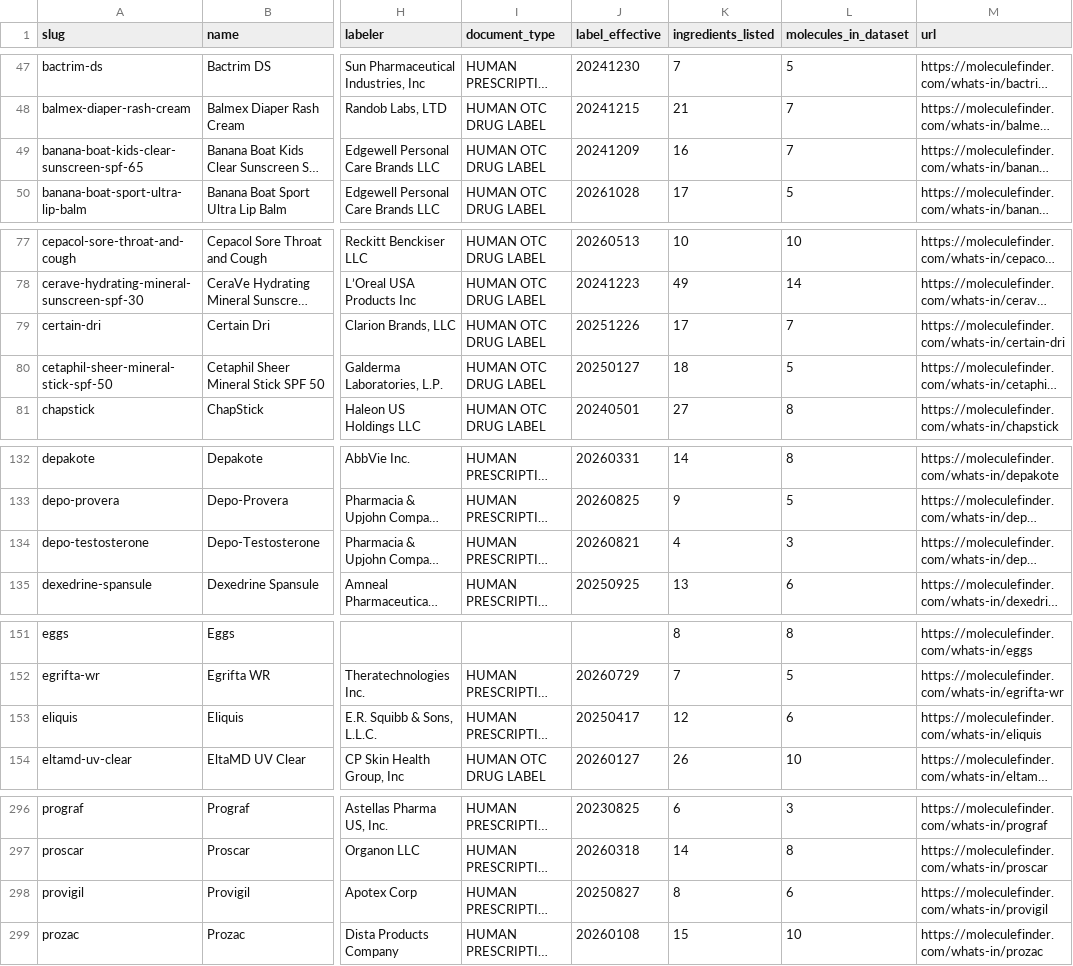
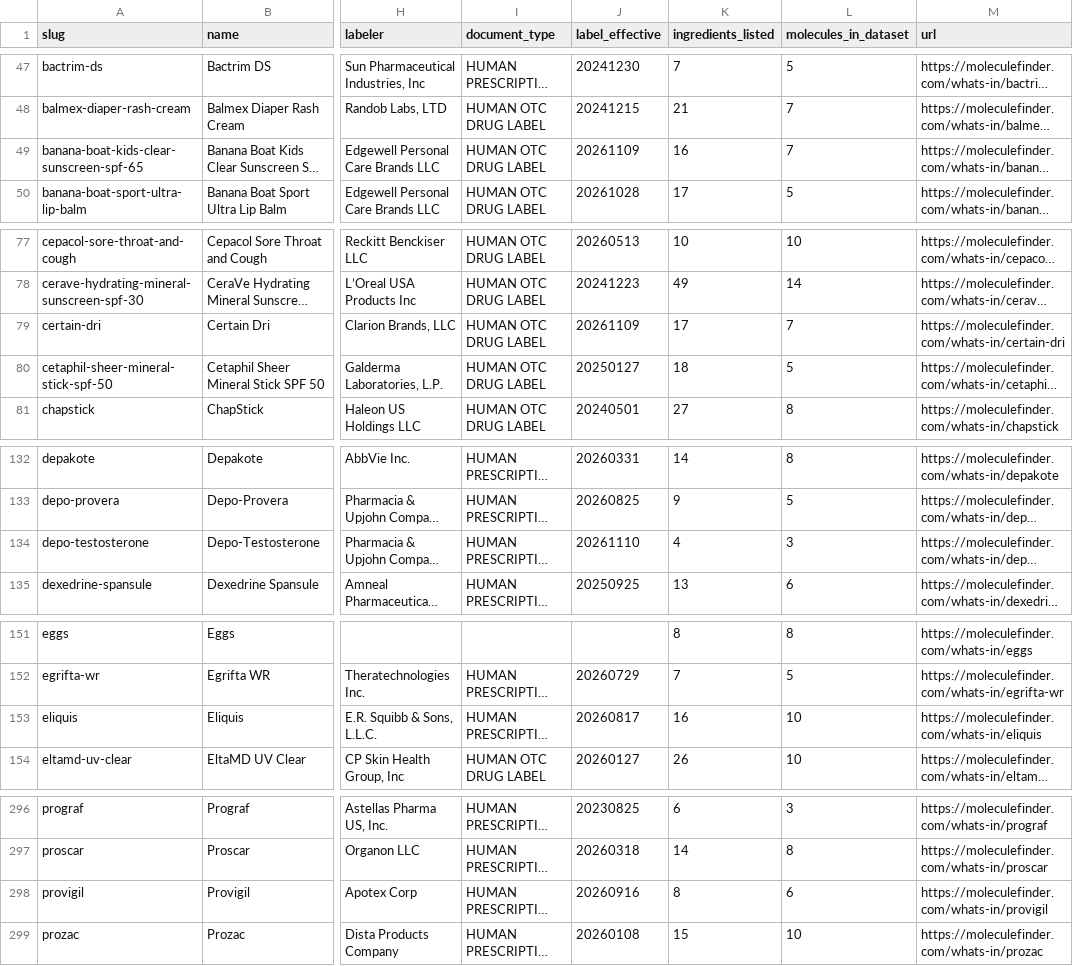
Before and after one commit to Trommsdorff/moleculefinder-etl, a CSV file: data/dataset/products.csv, drawn as a sheet; only a part is shown, gaps mark what is left out; long unchanged cells end in …; the diff covers the shown part only; the diff names each change by its address in the sheet, - before the commit and + after, or states it on an @@ line.

Commit message:
zenodo: mfetl zenodo publishes a new dataset version through Zenodo's API (new version of the record, reserved DOI written into the package by mfetl dataset --doi, files replaced, the draft read back against MANIFEST.json and zenodo.json, then publish); refuses on a version already there, a file not matching the manifest byte for byte, a licence not CC0, a record not MoleculeFinder's, or a draft whose files differ; a failed run discards its draft and puts the repo's files back; --dry-run (public reads, no token), --draft-only, --discard, --check; the token is read from .env (ZENODO_TOKEN) into the Authorization header only, redacted from every message, and cli.py takes it back out of the environment; dataset 2026.11 rebuilt from main's 2026-11-16 snapshot (twice byte-identical; 929 molecules, 430 products, 3,108 product rows), the ld50_qualifier column described in plain words; tests

```diff
--- a/data/dataset/products.csv
+++ b/data/dataset/products.csv
-J49 (label_effective): 20241209
+J49 (label_effective): 20261109
-J79 (label_effective): 20251226
+J79 (label_effective): 20261109
-J134 (label_effective): 20260821
+J134 (label_effective): 20261110
-J153 (label_effective): 20250417
+J153 (label_effective): 20260817
-K153 (ingredients_listed): 12
+K153 (ingredients_listed): 16
-L153 (molecules_in_dataset): 6
+L153 (molecules_in_dataset): 10
-J298 (label_effective): 20250827
+J298 (label_effective): 20260916
```
Also changed, not shown: 1 edited cell elsewhere in this file, data/dataset/molecules.csv, data/dataset/product_molecules.csv, 12 other files.
